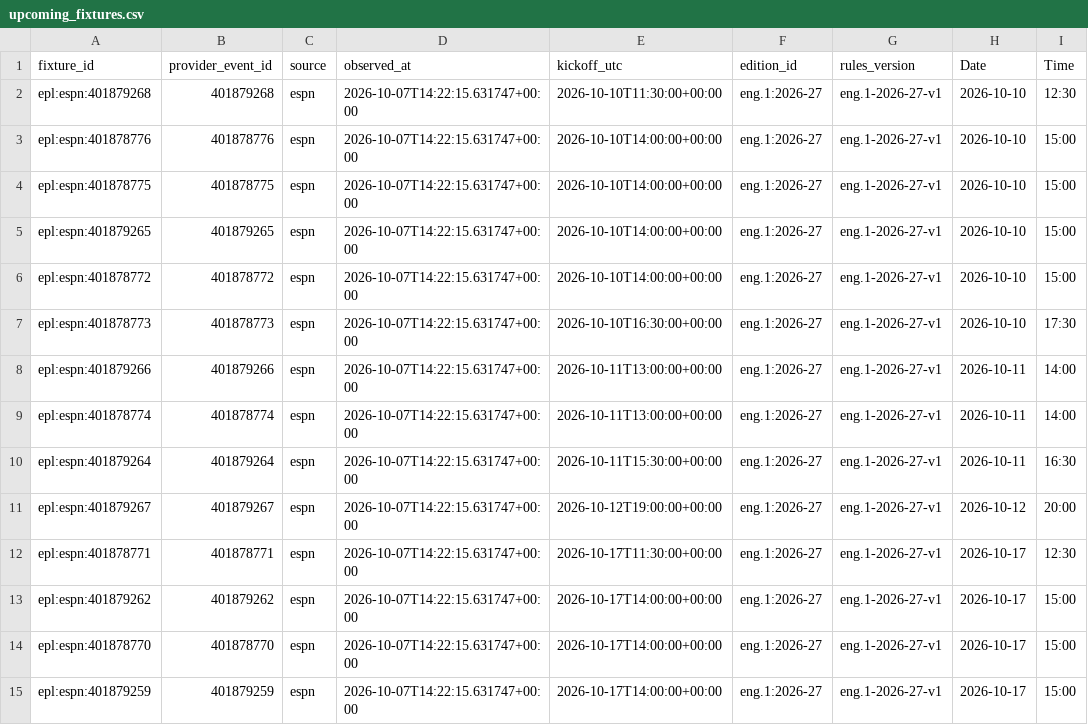
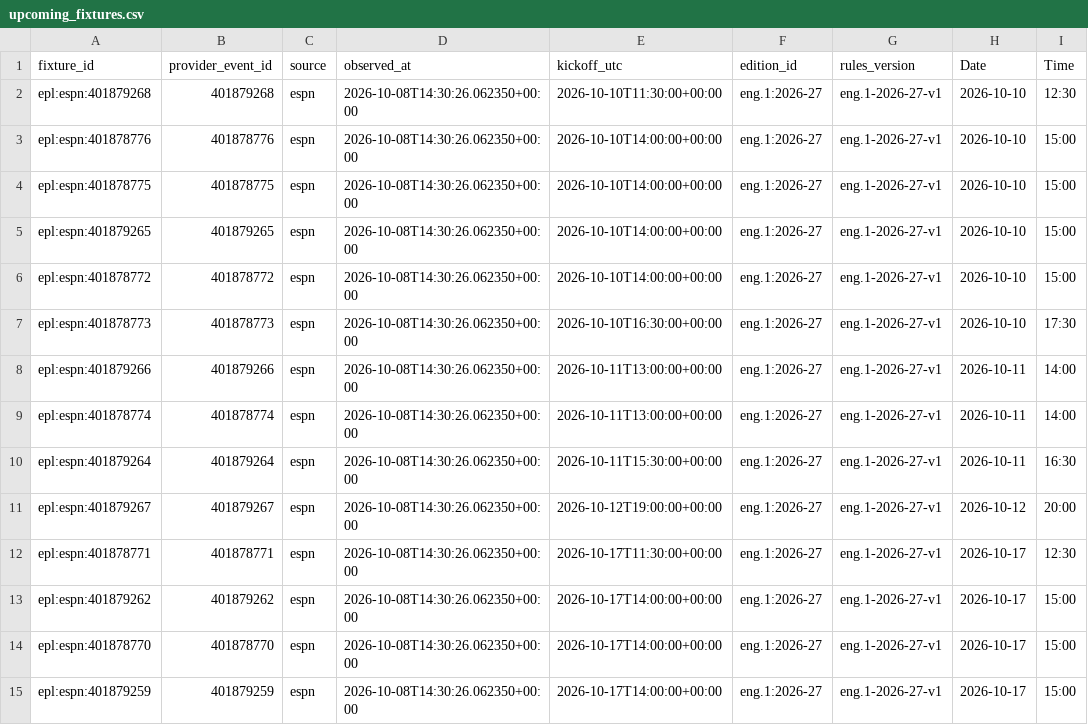
Before and after one commit to gmalbert/premier-league, a CSV file: data_files/upcoming_fixtures.csv, drawn as a sheet; only a part is shown; the diff covers the shown part only; the diff names each change by its address in the sheet, - before the commit and + after, or states it on an @@ line.

```diff
--- a/data_files/upcoming_fixtures.csv
+++ b/data_files/upcoming_fixtures.csv
-D2:D15 (observed_at): 2026-10-07T14:22:15.631747+00:00
+D2:D15 (observed_at): 2026-10-08T14:30:26.062350+00:00
```
Also changed, not shown: 76 edited cells elsewhere in this file, data_files/poisson_metrics_history.csv, data_files/upcoming_predictions.csv, 9 other files.
